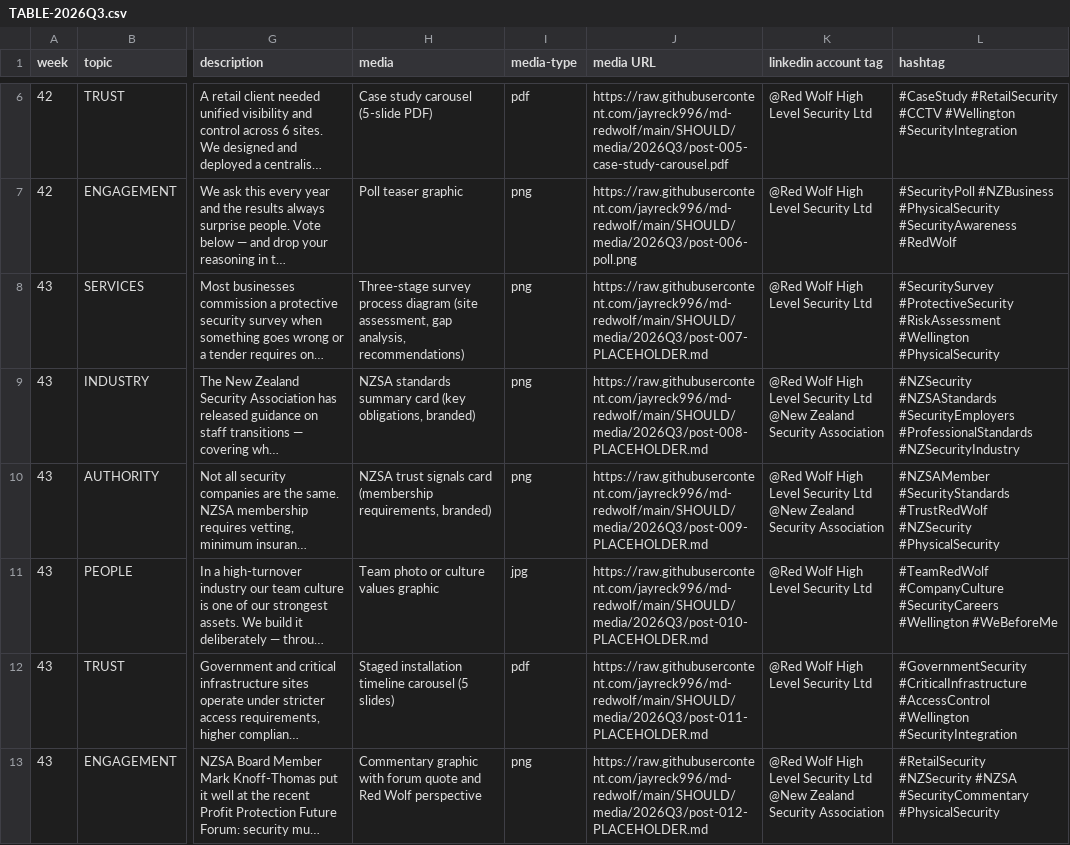
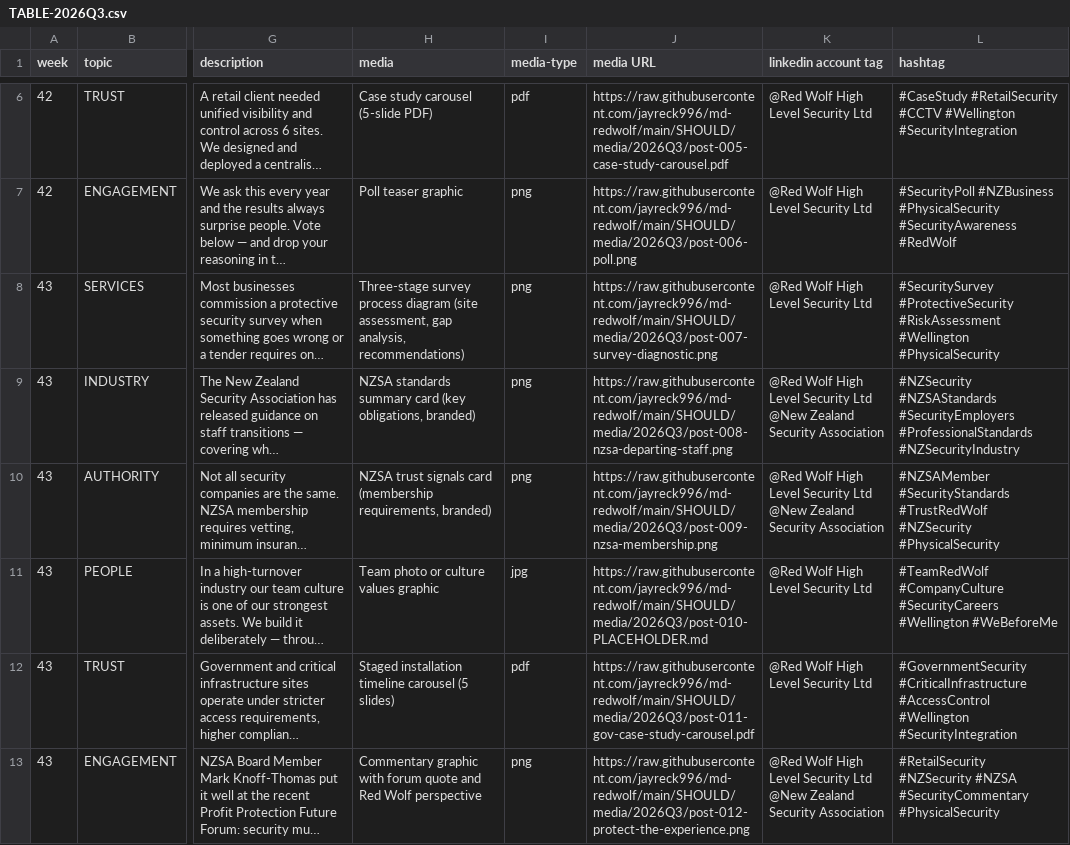
Before and after one commit to jayreck996/md-redwolf, a CSV file: SHOULD/TABLE-2026Q3.csv, drawn as a sheet; only a part is shown, gaps mark what is left out; long unchanged cells end in …; the diff names each change by its address in the sheet, - before the commit and + after, or states it on an @@ line.

```diff
--- a/SHOULD/TABLE-2026Q3.csv
+++ b/SHOULD/TABLE-2026Q3.csv
-J8 (media URL): https://raw.githubusercontent.com/jayreck996/md-redwolf/main/SHOULD/media/2026Q3/post-007-PLACEHOLDER.md
+J8 (media URL): https://raw.githubusercontent.com/jayreck996/md-redwolf/main/SHOULD/media/2026Q3/post-007-survey-diagnostic.png
-J9 (media URL): https://raw.githubusercontent.com/jayreck996/md-redwolf/main/SHOULD/media/2026Q3/post-008-PLACEHOLDER.md
+J9 (media URL): https://raw.githubusercontent.com/jayreck996/md-redwolf/main/SHOULD/media/2026Q3/post-008-nzsa-departing-staff.png
-J10 (media URL): https://raw.githubusercontent.com/jayreck996/md-redwolf/main/SHOULD/media/2026Q3/post-009-PLACEHOLDER.md
+J10 (media URL): https://raw.githubusercontent.com/jayreck996/md-redwolf/main/SHOULD/media/2026Q3/post-009-nzsa-membership.png
-J12 (media URL): https://raw.githubusercontent.com/jayreck996/md-redwolf/main/SHOULD/media/2026Q3/post-011-PLACEHOLDER.md
+J12 (media URL): https://raw.githubusercontent.com/jayreck996/md-redwolf/main/SHOULD/media/2026Q3/post-011-gov-case-study-carousel.pdf
-J13 (media URL): https://raw.githubusercontent.com/jayreck996/md-redwolf/main/SHOULD/media/2026Q3/post-012-PLACEHOLDER.md
+J13 (media URL): https://raw.githubusercontent.com/jayreck996/md-redwolf/main/SHOULD/media/2026Q3/post-012-protect-the-experience.png
```
Also changed, not shown: 17 other files.
